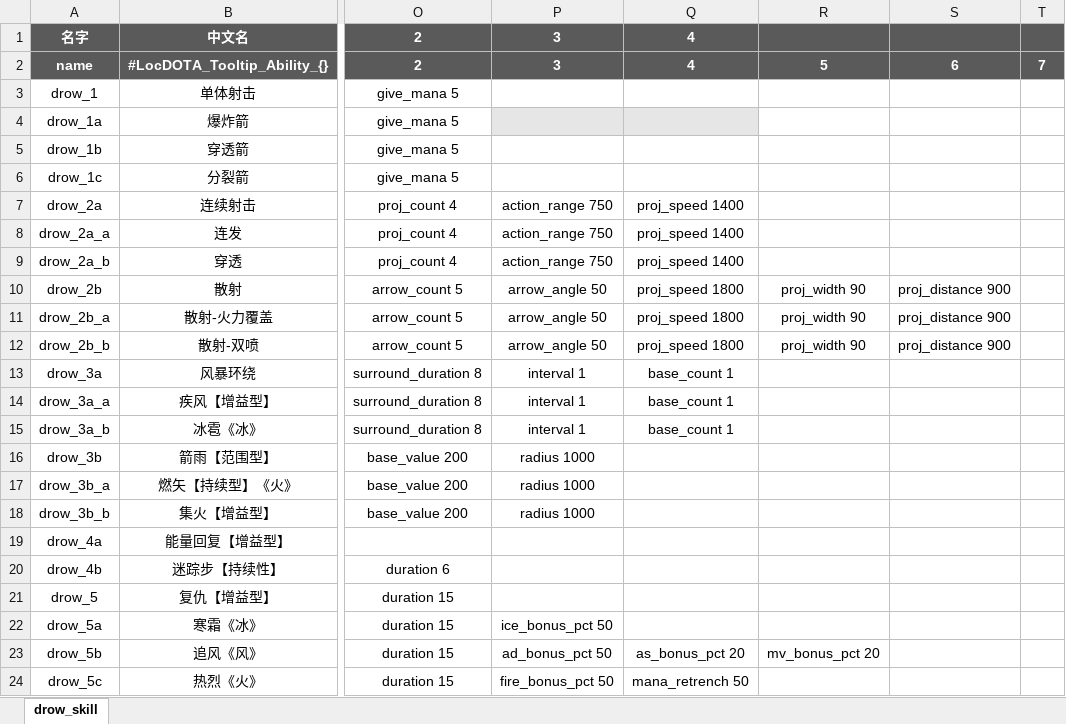
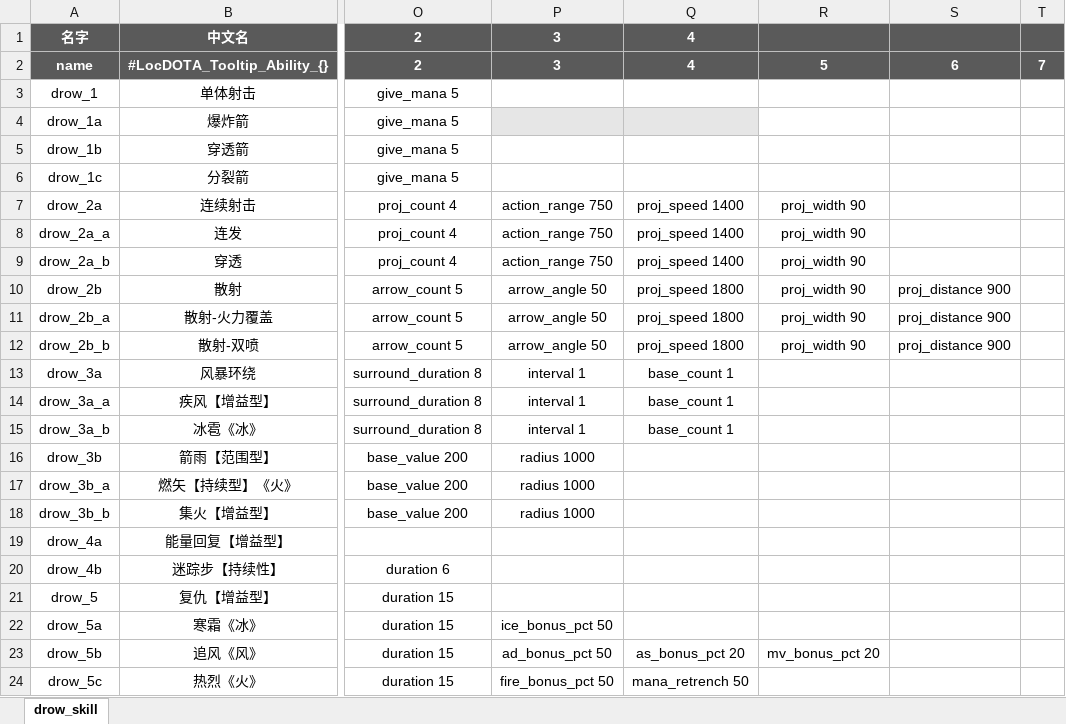
Before and after one commit to YPYT1/nobody, an Excel workbook: excels/abilities/hero/drow.xlsx, sheet drow_skill, drawn as a sheet; only a part is shown, gaps mark what is left out; values as stored, in another font and other column widths than the file's, no borders; conditional formats not drawn; the diff names each change by its address in the sheet, - before the commit and + after, or states it on an @@ line.

```diff
--- a/excels/abilities/hero/drow.xlsx (sheet drow_skill)
+++ b/excels/abilities/hero/drow.xlsx (sheet drow_skill)
-R7:R9: (empty)
+R7:R9: proj_width 90
```
Also changed, not shown: excels/npc_heroes_custom.xlsx, 34 other files.
